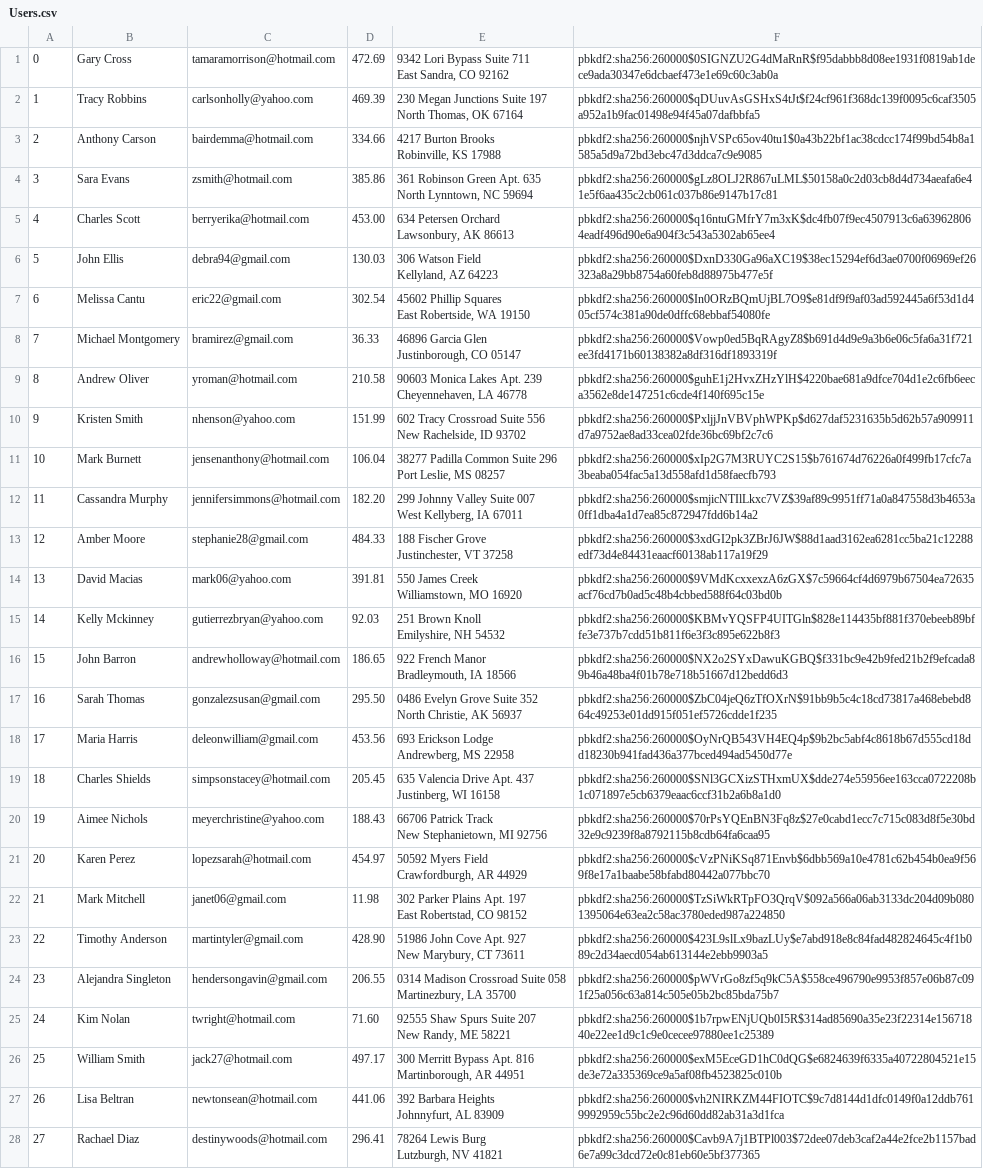
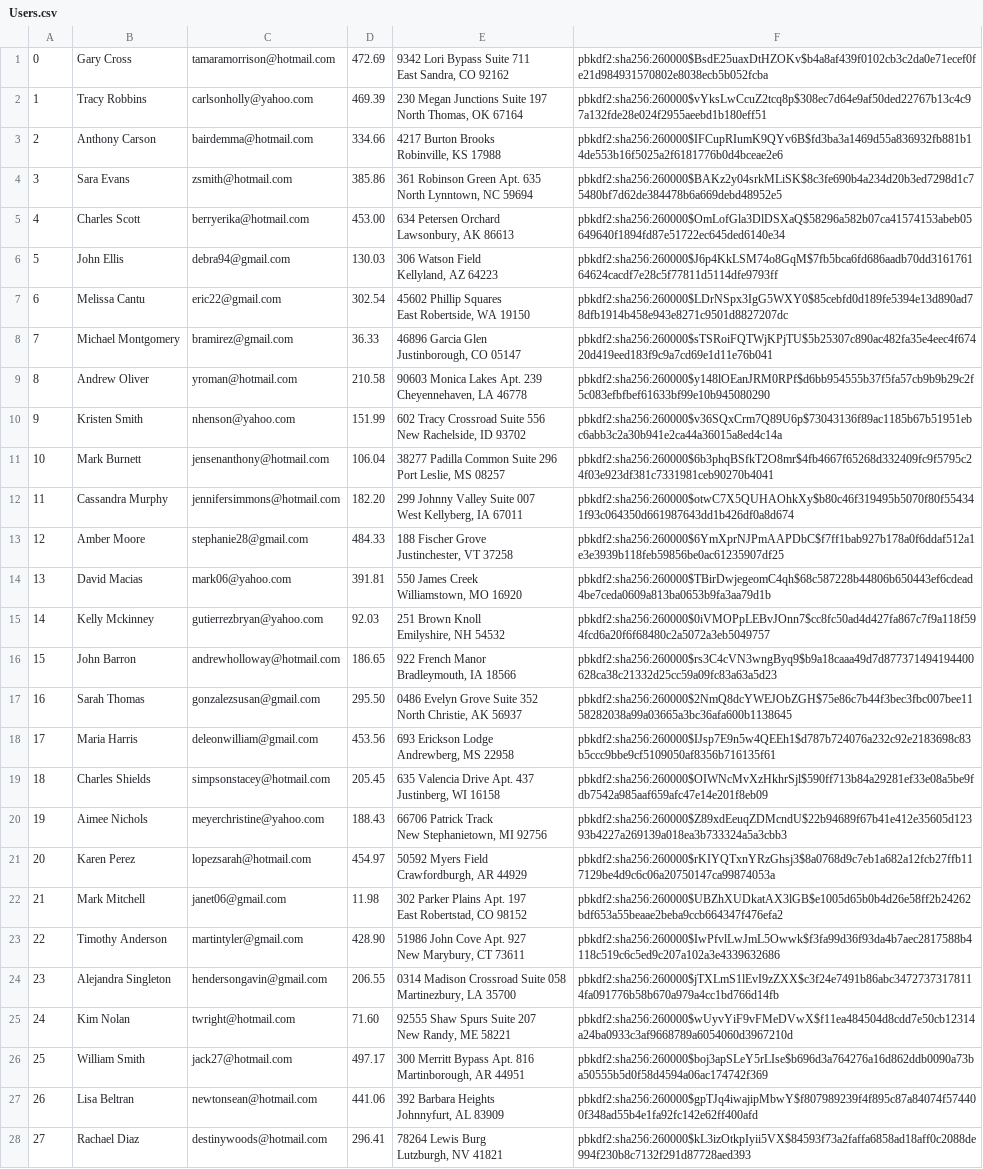
Before and after one commit to wang-erika/amazonians, a CSV file: db/data/Users.csv, drawn as a sheet; only a part is shown; the diff covers the shown part only; the diff names each change by its address in the sheet, - before the commit and + after, or states it on an @@ line.

```diff
--- a/db/data/Users.csv
+++ b/db/data/Users.csv
-F1: pbkdf2:sha256:260000$0SIGNZU2G4dMaRnR$f95dabbb8d08ee1931f0819ab1dece9ada30347e6dcbaef473e1e69c60c3ab0a
+F1: pbkdf2:sha256:260000$BsdE25uaxDtHZOKv$b4a8af439f0102cb3c2da0e71ecef0fe21d984931570802e8038ecb5b052fcba
-F2: pbkdf2:sha256:260000$qDUuvAsGSHxS4tJt$f24cf961f368dc139f0095c6caf3505a952a1b9fac01498e94f45a07dafbbfa5
+F2: pbkdf2:sha256:260000$vYksLwCcuZ2tcq8p$308ec7d64e9af50ded22767b13c4c97a132fde28e024f2955aeebd1b180eff51
-F3: pbkdf2:sha256:260000$njhVSPc65ov40tu1$0a43b22bf1ac38cdcc174f99bd54b8a1585a5d9a72bd3ebc47d3ddca7c9e9085
+F3: pbkdf2:sha256:260000$IFCupRIumK9QYv6B$fd3ba3a1469d55a836932fb881b14de553b16f5025a2f6181776b0d4bceae2e6
-F4: pbkdf2:sha256:260000$gLz8OLJ2R867uLML$50158a0c2d03cb8d4d734aeafa6e41e5f6aa435c2cb061c037b86e9147b17c81
+F4: pbkdf2:sha256:260000$BAKz2y04srkMLiSK$8c3fe690b4a234d20b3ed7298d1c75480bf7d62de384478b6a669debd48952e5
-F5: pbkdf2:sha256:260000$q16ntuGMfrY7m3xK$dc4fb07f9ec4507913c6a639628064eadf496d90e6a904f3c543a5302ab65ee4
+F5: pbkdf2:sha256:260000$OmLofGla3DlDSXaQ$58296a582b07ca41574153abeb05649640f1894fd87e51722ec645ded6140e34
-F6: pbkdf2:sha256:260000$DxnD330Ga96aXC19$38ec15294ef6d3ae0700f06969ef26323a8a29bb8754a60feb8d88975b477e5f
+F6: pbkdf2:sha256:260000$J6p4KkLSM74o8GqM$7fb5bca6fd686aadb70dd316176164624cacdf7e28c5f77811d5114dfe9793ff
-F7: pbkdf2:sha256:260000$In0ORzBQmUjBL7O9$e81df9f9af03ad592445a6f53d1d405cf574c381a90de0dffc68ebbaf54080fe
+F7: pbkdf2:sha256:260000$LDrNSpx3IgG5WXY0$85cebfd0d189fe5394e13d890ad78dfb1914b458e943e8271c9501d8827207dc
-F8: pbkdf2:sha256:260000$Vowp0ed5BqRAgyZ8$b691d4d9e9a3b6e06c5fa6a31f721ee3fd4171b60138382a8df316df1893319f
+F8: pbkdf2:sha256:260000$sTSRoiFQTWjKPjTU$5b25307c890ac482fa35e4eec4f67420d419eed183f9c9a7cd69e1d11e76b041
-F9: pbkdf2:sha256:260000$guhE1j2HvxZHzYlH$4220bae681a9dfce704d1e2c6fb6eeca3562e8de147251c6cde4f140f695c15e
+F9: pbkdf2:sha256:260000$y148lOEanJRM0RPf$d6bb954555b37f5fa57cb9b9b29c2f5c083efbfbef61633bf99e10b945080290
-F10: pbkdf2:sha256:260000$PxljjJnVBVphWPKp$d627daf5231635b5d62b57a909911d7a9752ae8ad33cea02fde36bc69bf2c7c6
+F10: pbkdf2:sha256:260000$v36SQxCrm7Q89U6p$73043136f89ac1185b67b51951ebc6abb3c2a30b941e2ca44a36015a8ed4c14a
-F11: pbkdf2:sha256:260000$xIp2G7M3RUYC2S15$b761674d76226a0f499fb17cfc7a3beaba054fac5a13d558afd1d58faecfb793
+F11: pbkdf2:sha256:260000$6b3phqBSfkT2O8mr$4fb4667f65268d332409fc9f5795c24f03e923df381c7331981ceb90270b4041
-F12: pbkdf2:sha256:260000$smjicNTIlLkxc7VZ$39af89c9951ff71a0a847558d3b4653a0ff1dba4a1d7ea85c872947fdd6b14a2
+F12: pbkdf2:sha256:260000$otwC7X5QUHAOhkXy$b80c46f319495b5070f80f554341f93c064350d661987643dd1b426df0a8d674
-F13: pbkdf2:sha256:260000$3xdGI2pk3ZBrJ6JW$88d1aad3162ea6281cc5ba21c12288edf73d4e84431eaacf60138ab117a19f29
+F13: pbkdf2:sha256:260000$6YmXprNJPmAAPDbC$f7ff1bab927b178a0f6ddaf512a1e3e3939b118feb59856be0ac61235907df25
-F14: pbkdf2:sha256:260000$9VMdKcxxexzA6zGX$7c59664cf4d6979b67504ea72635acf76cd7b0ad5c48b4cbbed588f64c03bd0b
+F14: pbkdf2:sha256:260000$TBirDwjegeomC4qh$68c587228b44806b650443ef6cdead4be7ceda0609a813ba0653b9fa3aa79d1b
-F15: pbkdf2:sha256:260000$KBMvYQSFP4UITGln$828e114435bf881f370ebeeb89bffe3e737b7cdd51b811f6e3f3c895e622b8f3
+F15: pbkdf2:sha256:260000$0iVMOPpLEBvJOnn7$cc8fc50ad4d427fa867c7f9a118f594fcd6a20f6f68480c2a5072a3eb5049757
-F16: pbkdf2:sha256:260000$NX2o2SYxDawuKGBQ$f331bc9e42b9fed21b2f9efcada89b46a48ba4f01b78e718b51667d12bedd6d3
+F16: pbkdf2:sha256:260000$rs3C4cVN3wngByq9$b9a18caaa49d7d877371494194400628ca38c21332d25cc59a09fc83a63a5d23
-F17: pbkdf2:sha256:260000$ZbC04jeQ6zTfOXrN$91bb9b5c4c18cd73817a468ebebd864c49253e01dd915f051ef5726cdde1f235
+F17: pbkdf2:sha256:260000$2NmQ8dcYWEJObZGH$75e86c7b44f3bec3fbc007bee1158282038a99a03665a3bc36afa600b1138645
-F18: pbkdf2:sha256:260000$OyNrQB543VH4EQ4p$9b2bc5abf4c8618b67d555cd18dd18230b941fad436a377bced494ad5450d77e
+F18: pbkdf2:sha256:260000$IJsp7E9n5w4QEEh1$d787b724076a232c92e2183698c83b5ccc9bbe9cf5109050af8356b716135f61
-F19: pbkdf2:sha256:260000$SNl3GCXizSTHxmUX$dde274e55956ee163cca0722208b1c071897e5cb6379eaac6ccf31b2a6b8a1d0
+F19: pbkdf2:sha256:260000$OIWNcMvXzHkhrSjl$590ff713b84a29281ef33e08a5be9fdb7542a985aaf659afc47e14e201f8eb09
-F20: pbkdf2:sha256:260000$70rPsYQEnBN3Fq8z$27e0cabd1ecc7c715c083d8f5e30bd32e9c9239f8a8792115b8cdb64fa6caa95
+F20: pbkdf2:sha256:260000$Z89xdEeuqZDMcndU$22b94689f67b41e412e35605d12393b4227a269139a018ea3b733324a5a3cbb3
-F21: pbkdf2:sha256:260000$cVzPNiKSq871Envb$6dbb569a10e4781c62b454b0ea9f569f8e17a1baabe58bfabd80442a077bbc70
+F21: pbkdf2:sha256:260000$rKIYQTxnYRzGhsj3$8a0768d9c7eb1a682a12fcb27ffb117129be4d9c6c06a20750147ca99874053a
-F22: pbkdf2:sha256:260000$TzSiWkRTpFO3QrqV$092a566a06ab3133dc204d09b0801395064e63ea2c58ac3780eded987a224850
+F22: pbkdf2:sha256:260000$UBZhXUDkatAX3lGB$e1005d65b0b4d26e58ff2b24262bdf653a55beaae2beba9ccb664347f476efa2
-F23: pbkdf2:sha256:260000$423L9slLx9bazLUy$e7abd918e8c84fad482824645c4f1b089c2d34aecd054ab613144e2ebb9903a5
+F23: pbkdf2:sha256:260000$IwPfvlLwJmL5Owwk$f3fa99d36f93da4b7aec2817588b4118c519c6c5ed9c207a102a3e4339632686
-F24: pbkdf2:sha256:260000$pWVrGo8zf5q9kC5A$558ce496790e9953f857e06b87c091f25a056c63a814c505e05b2bc85bda75b7
+F24: pbkdf2:sha256:260000$jTXLmS1lEvI9zZXX$c3f24e7491b86abc34727373178114fa091776b58b670a979a4cc1bd766d14fb
-F25: pbkdf2:sha256:260000$1b7rpwENjUQb0I5R$314ad85690a35e23f22314e15671840e22ee1d9c1c9e0cecee97880ee1c25389
+F25: pbkdf2:sha256:260000$wUyvYiF9vFMeDVwX$f11ea484504d8cdd7e50cb12314a24ba0933c3af9668789a6054060d3967210d
-F26: pbkdf2:sha256:260000$exM5EceGD1hC0dQG$e6824639f6335a40722804521e15de3e72a335369ce9a5af08fb4523825c010b
+F26: pbkdf2:sha256:260000$boj3apSLeY5rLIse$b696d3a764276a16d862ddb0090a73ba50555b5d0f58d4594a06ac174742f369
-F27: pbkdf2:sha256:260000$vh2NIRKZM44FIOTC$9c7d8144d1dfc0149f0a12ddb7619992959c55bc2e2c96d60dd82ab31a3d1fca
+F27: pbkdf2:sha256:260000$gpTJq4iwajipMbwY$f807989239f4f895c87a84074f574400f348ad55b4e1fa92fc142e62ff400afd
-F28: pbkdf2:sha256:260000$Cavb9A7j1BTPl003$72dee07deb3caf2a44e2fce2b1157bad6e7a99c3dcd72e0c81eb60e5bf377365
+F28: pbkdf2:sha256:260000$kL3izOtkpIyii5VX$84593f73a2faffa6858ad18aff0c2088de994f230b8c7132f291d87728aed393
```
Also changed, not shown: 72 edited cells elsewhere in this file, db/data/Cart.csv, db/data/Inventory.csv, 7 other files.
